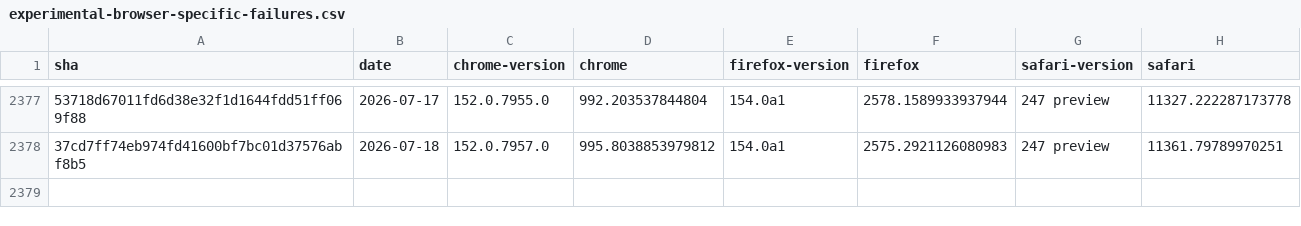
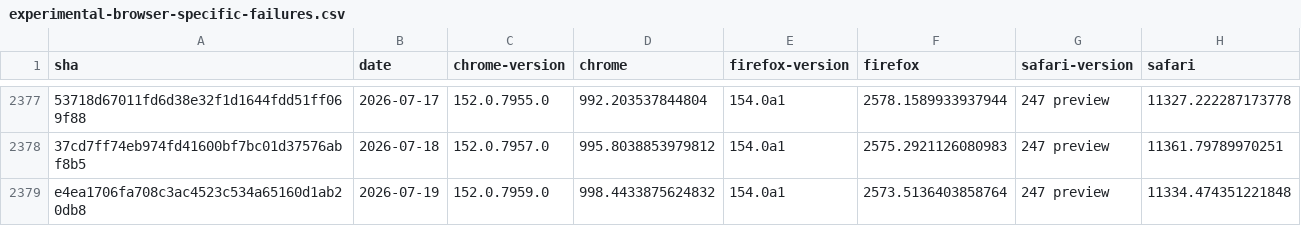
Before and after one commit to cauut121997-create/results-analysis, a CSV file: data/experimental-browser-specific-failures.csv, drawn as a sheet; only a part is shown, gaps mark what is left out; the diff names each change by its address in the sheet, - before the commit and + after, or states it on an @@ line.

```diff
--- a/data/experimental-browser-specific-failures.csv
+++ b/data/experimental-browser-specific-failures.csv
+row 2379: e4ea1706fa708c3ac4523c534a65160d1ab20db8 | 2026-07-19 | 152.0.7959.0 | 998.4433875624832 | 154.0a1 | 2573.5136403858764 | 247 preview | 11334.474351221848
```
Also changed, not shown: data/interop-2025/interop-2025-experimental-v2.csv.
